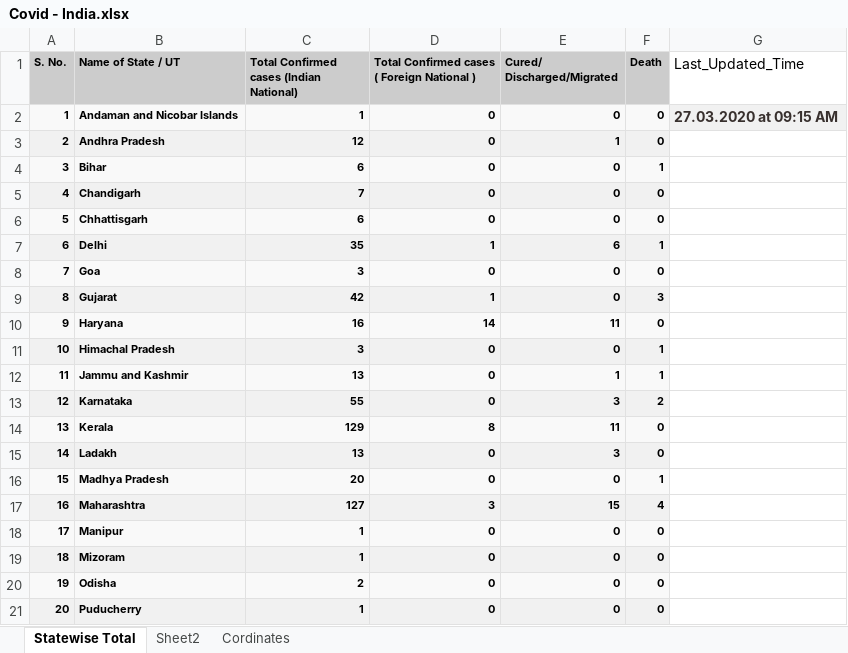
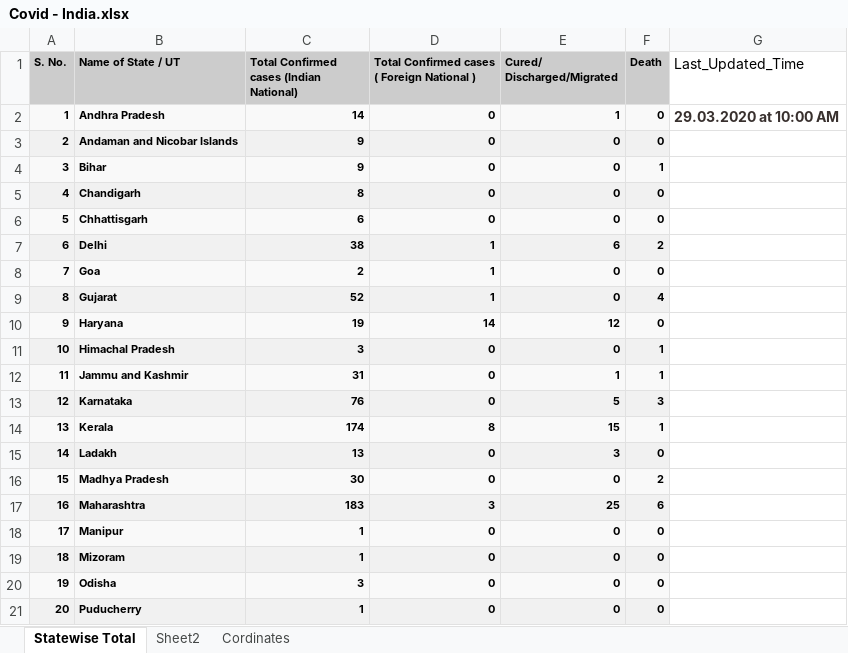
Before and after one commit to MkVats/COVID-19, an Excel workbook: Covid - India.xlsx, sheet Statewise Total, drawn as a sheet; only a part is shown; values as stored, in another font and other column widths than the file's, no borders; charts and pictures not drawn; the diff covers the shown part only; the diff names each change by its address in the sheet, - before the commit and + after, or states it on an @@ line.

Commit message:
Add files via upload

```diff
--- a/Covid - India.xlsx (sheet Statewise Total)
+++ b/Covid - India.xlsx (sheet Statewise Total)
-B2 (Name of State / UT): Andaman and Nicobar Islands
+B2 (Name of State / UT): Andhra Pradesh
-C2: 1
+C2: 14
-E2 (Cured/ Discharged/Migrated): 0
+E2 (Cured/ Discharged/Migrated): 1
-G2 (Last_Updated_Time): 27.03.2020 at 09:15 AM
+G2 (Last_Updated_Time): 29.03.2020 at 10:00 AM
-G2 fill: #F1F1F1
+G2 fill: none
-B3 (Name of State / UT): Andhra Pradesh
+B3 (Name of State / UT): Andaman and Nicobar Islands
-C3: 12
+C3: 9
-E3 (Cured/ Discharged/Migrated): 1
+E3 (Cured/ Discharged/Migrated): 0
-C4: 6
+C4: 9
-C5: 7
+C5: 8
-C7: 35
+C7: 38
-F7 (Death): 1
+F7 (Death): 2
-C8: 3
+C8: 2
-D8: 0
+D8: 1
-C9: 42
+C9: 52
-F9 (Death): 3
+F9 (Death): 4
-C10: 16
+C10: 19
-E10 (Cured/ Discharged/Migrated): 11
+E10 (Cured/ Discharged/Migrated): 12
-C12: 13
+C12: 31
-C13: 55
+C13: 76
-E13 (Cured/ Discharged/Migrated): 3
+E13 (Cured/ Discharged/Migrated): 5
-F13 (Death): 2
+F13 (Death): 3
-C14: 129
+C14: 174
-E14 (Cured/ Discharged/Migrated): 11
+E14 (Cured/ Discharged/Migrated): 15
-F14 (Death): 0
+F14 (Death): 1
-C16: 20
+C16: 30
-F16 (Death): 1
+F16 (Death): 2
-C17: 127
+C17: 183
-E17 (Cured/ Discharged/Migrated): 15
+E17 (Cured/ Discharged/Migrated): 25
-F17 (Death): 4
+F17 (Death): 6
-C20: 2
+C20: 3
```
Also changed, not shown: 11 edited cells elsewhere in this sheet, charts or pictures.
